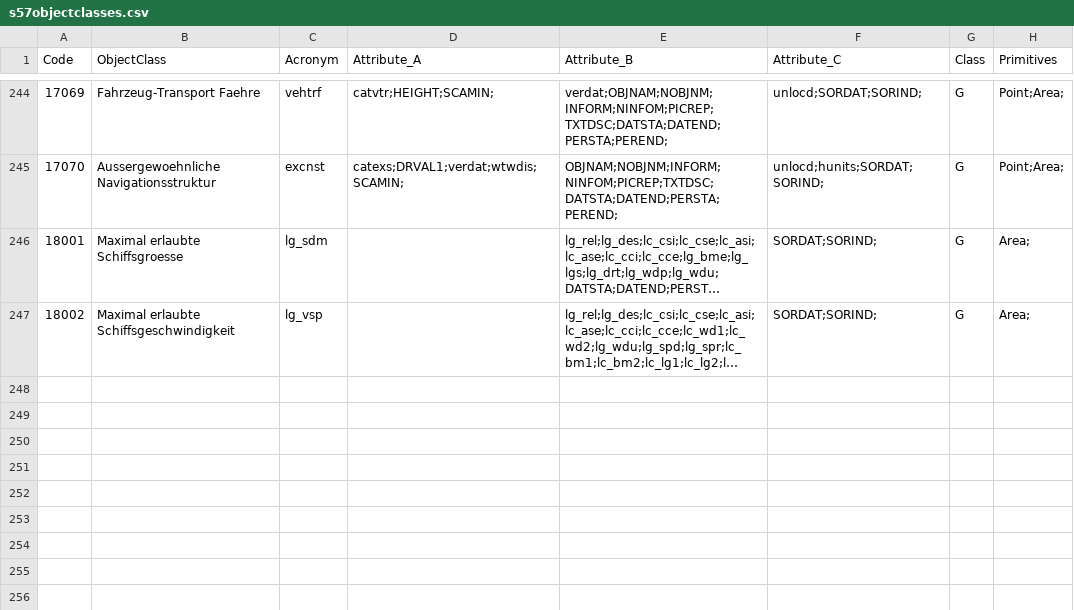
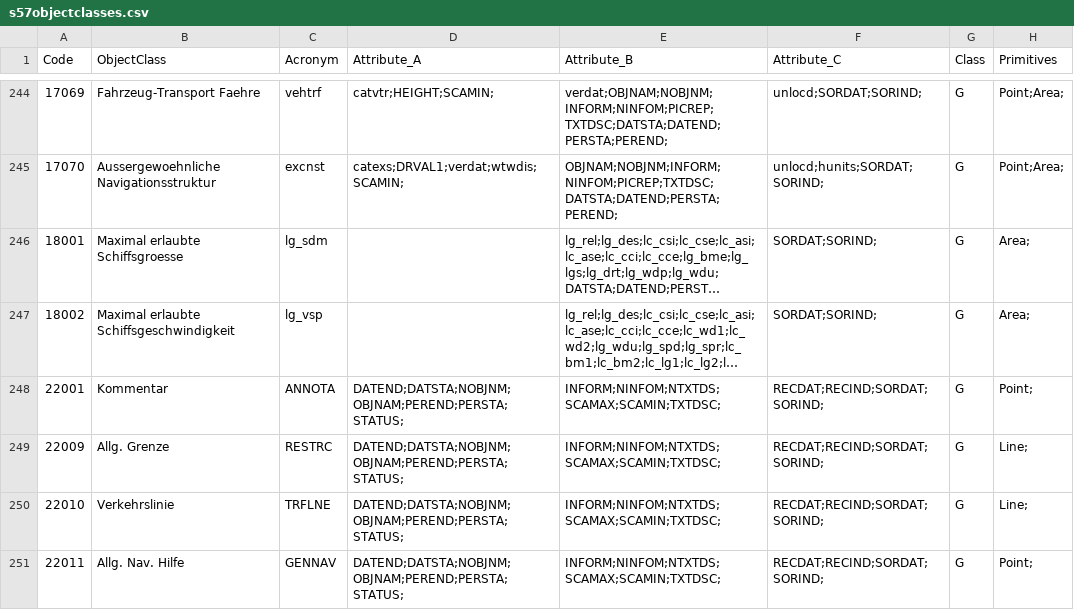
Before and after one commit to CarCode/Cocoa-OCPN, a CSV file: data/s57data/s57objectclasses.csv, drawn as a sheet; only a part is shown, gaps mark what is left out; long unchanged cells end in …; the diff names each change by its address in the sheet, - before the commit and + after, or states it on an @@ line.

```diff
--- a/data/s57data/s57objectclasses.csv
+++ b/data/s57data/s57objectclasses.csv
+row 248: 22001 | Kommentar | ANNOTA | DATEND;DATSTA;NOBJNM;OBJNAM;PEREND;PERSTA;STATUS; | INFORM;NINFOM;NTXTDS;SCAMAX;SCAMIN;TXTDSC; | RECDAT;RECIND;SORDAT;SORIND; | G | Point;
+row 249: 22009 | Allg. Grenze | RESTRC | DATEND;DATSTA;NOBJNM;OBJNAM;PEREND;PERSTA;STATUS; | INFORM;NINFOM;NTXTDS;SCAMAX;SCAMIN;TXTDSC; | RECDAT;RECIND;SORDAT;SORIND; | G | Line;
+row 250: 22010 | Verkehrslinie | TRFLNE | DATEND;DATSTA;NOBJNM;OBJNAM;PEREND;PERSTA;STATUS; | INFORM;NINFOM;NTXTDS;SCAMAX;SCAMIN;TXTDSC; | RECDAT;RECIND;SORDAT;SORIND; | G | Line;
+row 251: 22011 | Allg. Nav. Hilfe | GENNAV | DATEND;DATSTA;NOBJNM;OBJNAM;PEREND;PERSTA;STATUS; | INFORM;NINFOM;NTXTDS;SCAMAX;SCAMIN;TXTDSC; | RECDAT;RECIND;SORDAT;SORIND; | G | Point;
```
Also changed, not shown: 18 other files.
